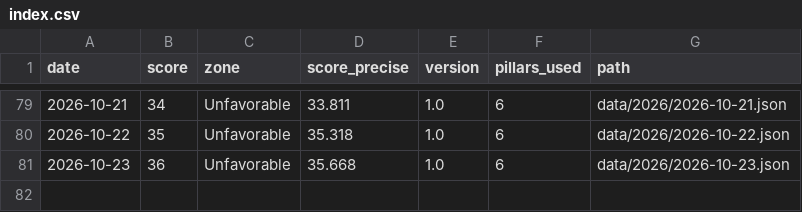
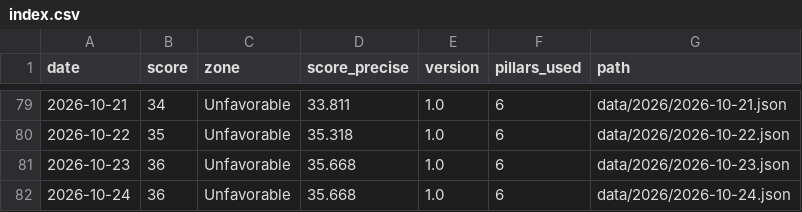
Before and after one commit to thegoldbarometer/data, a CSV file: data/index.csv, drawn as a sheet; only a part is shown, gaps mark what is left out; the diff names each change by its address in the sheet, - before the commit and + after, or states it on an @@ line.

```diff
--- a/data/index.csv
+++ b/data/index.csv
+row 82: 2026-10-24 | 36 | Unfavorable | 35.668 | 1.0 | 6 | data/2026/2026-10-24.json
```
Also changed, not shown: 1 other file.
